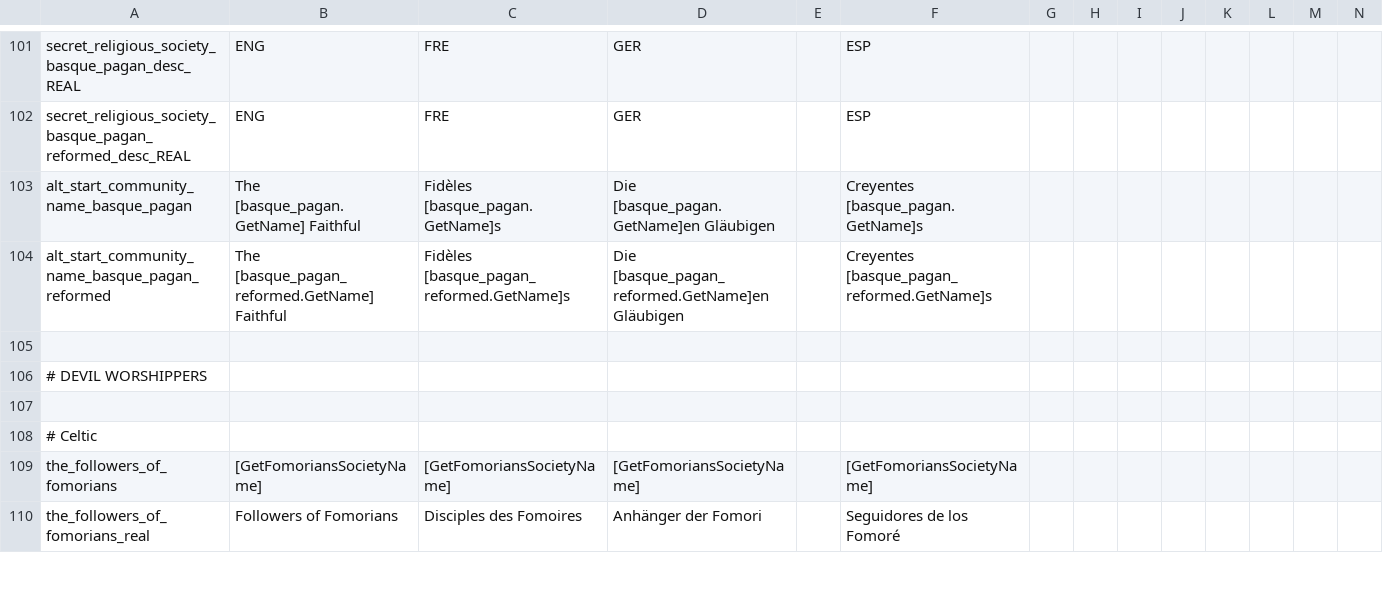
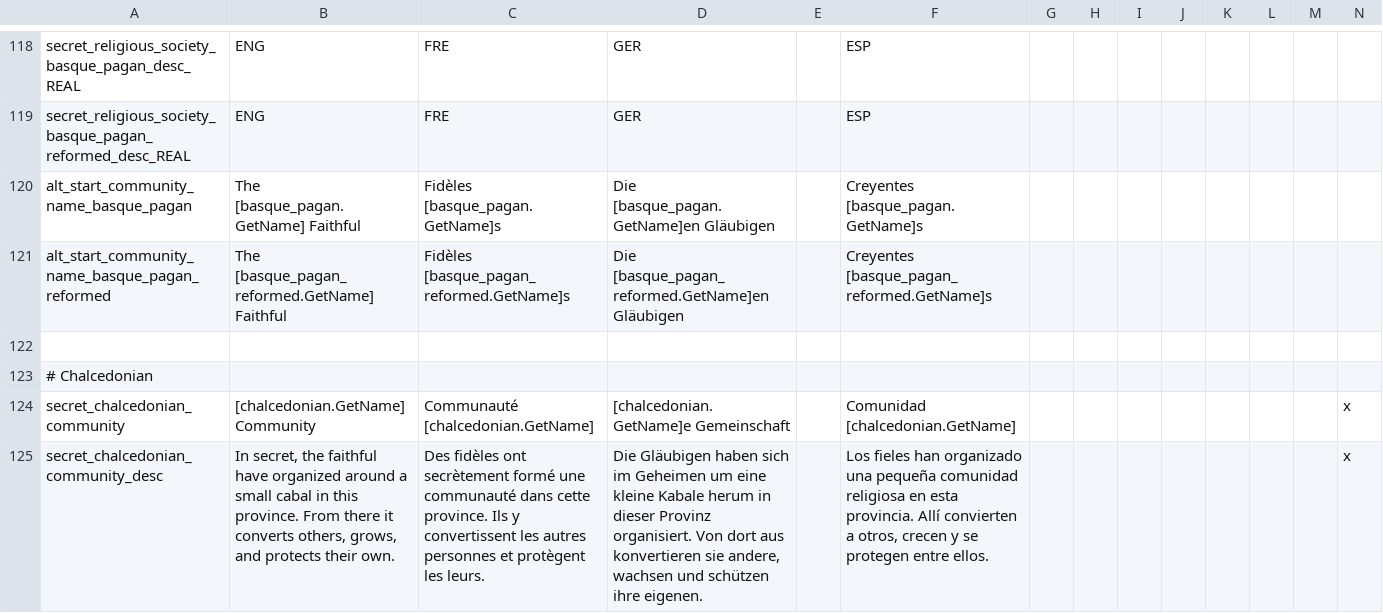
Before and after one commit to ck2plus/CK2Plus_Rewrite, a CSV file: CK2Plus/localisation/000_CK2Plus_expanded_societies.csv, drawn as a sheet; only a part is shown, gaps mark what is left out; the shorter side is filled out with more unchanged rows; addresses are those after the commit; rows hold the shown columns only; the diff covers the shown part only; the diff names each change by its address in the sheet, - before the commit and + after, or states it on an @@ line.

```diff
--- a/CK2Plus/localisation/000_CK2Plus_expanded_societies.csv
+++ b/CK2Plus/localisation/000_CK2Plus_expanded_societies.csv
-A123: # DEVIL WORSHIPPERS
+A123: # Chalcedonian
+row 124: secret_chalcedonian_community | [chalcedonian.GetName] Community | Communauté [chalcedonian.GetName] | [chalcedonian.GetName]e Gemeinschaft |  | Comunidad [chalcedonian.GetName] |  |  |  |  |  |  |  | x
+row 125: secret_chalcedonian_community_desc | In secret, the faithful have organized around a small cabal in this province. From there it converts others, grows, and protects their own. | Des fidèles ont secrètement formé une communauté dans cette province. Ils y convertissent les autres personnes et protègent les leurs. | Die Gläubigen haben sich im Geheimen um eine kleine Kabale herum in dieser Provinz organisiert. Von dort aus konvertieren sie andere, wachsen und schützen ihre eigenen. |  | Los fieles han organizado una pequeña comunidad religiosa en esta provincia. Allí convierten a otros, crecen y se protegen entre ellos. |  |  |  |  |  |  |  | x
```
Also changed, not shown: 26 added rows and 6 edited cells elsewhere in this file, CK2Plus/localisation/000_CK2Plus_event_modifiers.csv, CK2Plus/localisation/000_CK2Plus_expanded_religions.csv, 29 other files.
